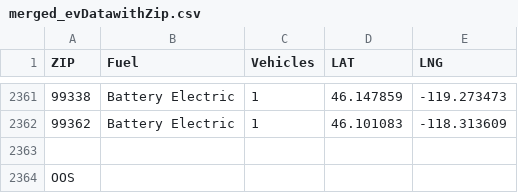
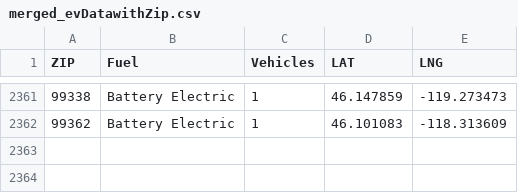
Before and after one commit to peachpranay/Electri-CAL, a CSV file: CSV Files/merged_evDatawithZip.csv, drawn as a sheet; only a part is shown, gaps mark what is left out.

```diff
--- a/CSV Files/merged_evDatawithZip.csv
+++ b/CSV Files/merged_evDatawithZip.csv
@@ -2362,3 +2362 @@ ZIP,Fuel,Vehicles,LAT,LNG
 99362,Battery Electric,1,46.101083,-118.313609
-,,,,
-OOS,,,,
```
Also changed, not shown: 1 other file.
